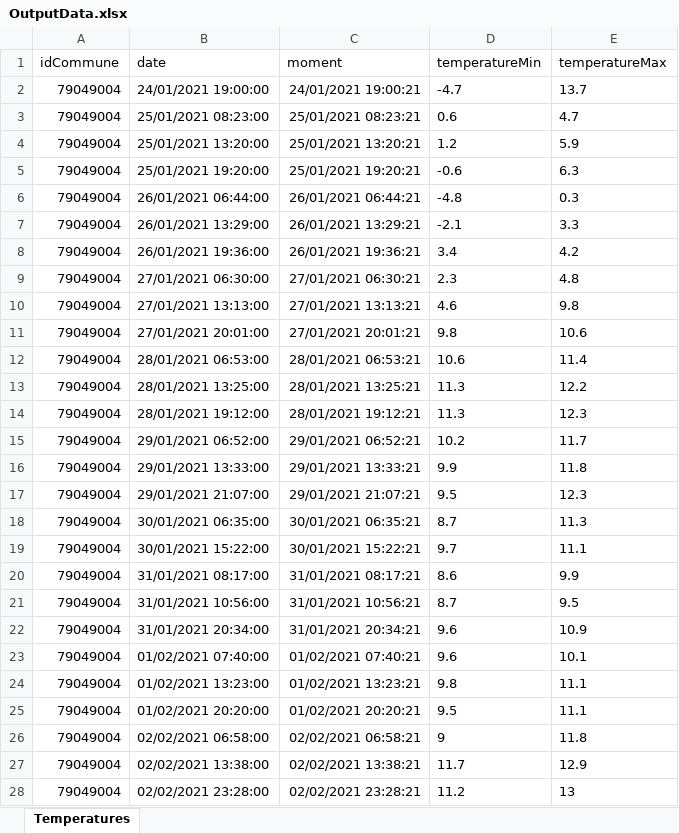
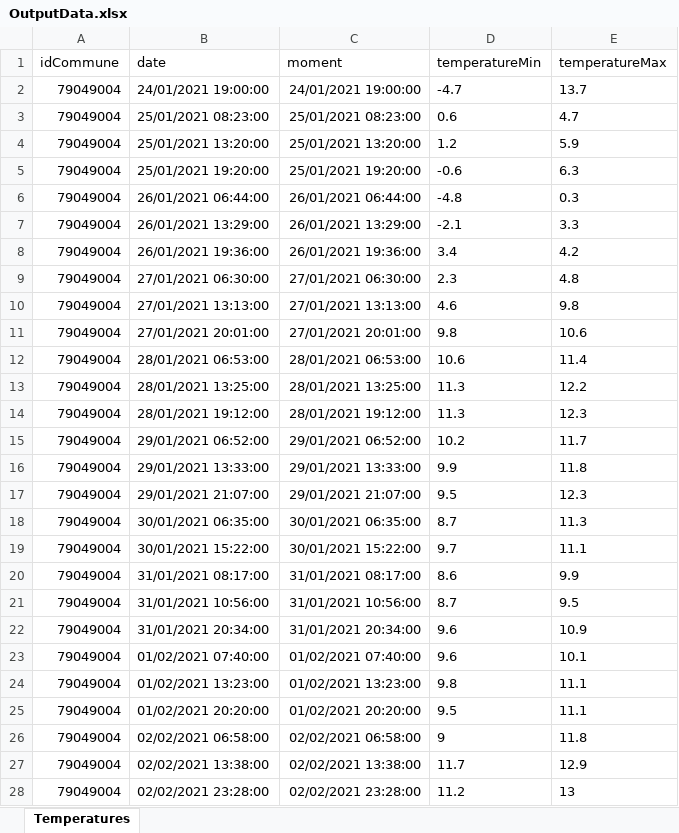
Before and after one commit to bdelion/stabler-scraper, an Excel workbook: assets/OutputData.xlsx, sheet Temperatures, drawn as a sheet; only a part is shown; values as stored, in another font and other column widths than the file's, no borders; the diff covers the shown part only; the diff names each change by its address in the sheet, - before the commit and + after, or states it on an @@ line.

```diff
--- a/assets/OutputData.xlsx (sheet Temperatures)
+++ b/assets/OutputData.xlsx (sheet Temperatures)
-C2 (moment): 24/01/2021 19:00:21
+C2 (moment): 24/01/2021 19:00:00
-C3 (moment): 25/01/2021 08:23:21
+C3 (moment): 25/01/2021 08:23:00
-C4 (moment): 25/01/2021 13:20:21
+C4 (moment): 25/01/2021 13:20:00
-C5 (moment): 25/01/2021 19:20:21
+C5 (moment): 25/01/2021 19:20:00
-C6 (moment): 26/01/2021 06:44:21
+C6 (moment): 26/01/2021 06:44:00
-C7 (moment): 26/01/2021 13:29:21
+C7 (moment): 26/01/2021 13:29:00
-C8 (moment): 26/01/2021 19:36:21
+C8 (moment): 26/01/2021 19:36:00
-C9 (moment): 27/01/2021 06:30:21
+C9 (moment): 27/01/2021 06:30:00
-C10 (moment): 27/01/2021 13:13:21
+C10 (moment): 27/01/2021 13:13:00
-C11 (moment): 27/01/2021 20:01:21
+C11 (moment): 27/01/2021 20:01:00
-C12 (moment): 28/01/2021 06:53:21
+C12 (moment): 28/01/2021 06:53:00
-C13 (moment): 28/01/2021 13:25:21
+C13 (moment): 28/01/2021 13:25:00
-C14 (moment): 28/01/2021 19:12:21
+C14 (moment): 28/01/2021 19:12:00
-C15 (moment): 29/01/2021 06:52:21
+C15 (moment): 29/01/2021 06:52:00
-C16 (moment): 29/01/2021 13:33:21
+C16 (moment): 29/01/2021 13:33:00
-C17 (moment): 29/01/2021 21:07:21
+C17 (moment): 29/01/2021 21:07:00
-C18 (moment): 30/01/2021 06:35:21
+C18 (moment): 30/01/2021 06:35:00
-C19 (moment): 30/01/2021 15:22:21
+C19 (moment): 30/01/2021 15:22:00
-C20 (moment): 31/01/2021 08:17:21
+C20 (moment): 31/01/2021 08:17:00
-C21 (moment): 31/01/2021 10:56:21
+C21 (moment): 31/01/2021 10:56:00
-C22 (moment): 31/01/2021 20:34:21
+C22 (moment): 31/01/2021 20:34:00
-C23 (moment): 01/02/2021 07:40:21
+C23 (moment): 01/02/2021 07:40:00
-C24 (moment): 01/02/2021 13:23:21
+C24 (moment): 01/02/2021 13:23:00
-C25 (moment): 01/02/2021 20:20:21
+C25 (moment): 01/02/2021 20:20:00
-C26 (moment): 02/02/2021 06:58:21
+C26 (moment): 02/02/2021 06:58:00
-C27 (moment): 02/02/2021 13:38:21
+C27 (moment): 02/02/2021 13:38:00
-C28 (moment): 02/02/2021 23:28:21
+C28 (moment): 02/02/2021 23:28:00
```
Also changed, not shown: 3 added rows and 6 edited cells elsewhere in this sheet, assets/InputData.xlsx, 1 other file.
